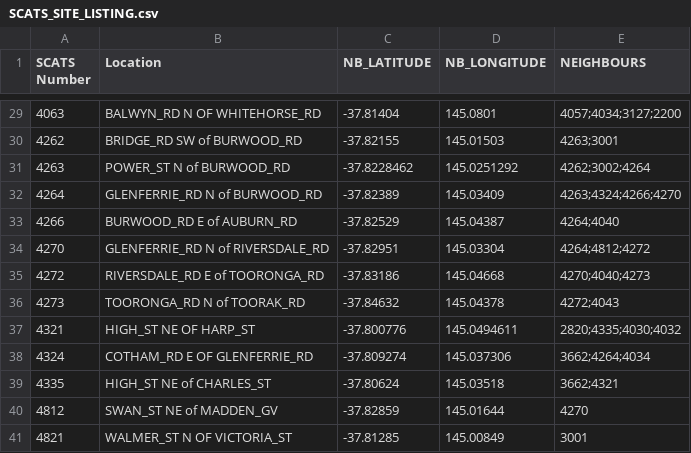
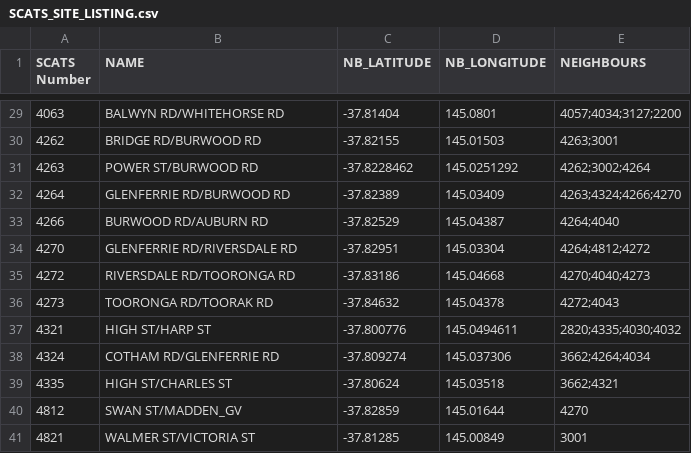
Before and after one commit to ShiroKatake/COS30018-intelligent-systems, a CSV file: data/SCATS_SITE_LISTING.csv, drawn as a sheet; only a part is shown, gaps mark what is left out; the diff covers the shown part only.

Commit message:
fix(scat data): used more user friendly names for scat sites

```diff
--- a/data/SCATS_SITE_LISTING.csv
+++ b/data/SCATS_SITE_LISTING.csv
@@ -1 +1 @@
-SCATS Number,Location,NB_LATITUDE,NB_LONGITUDE,NEIGHBOURS
+SCATS Number,NAME,NB_LATITUDE,NB_LONGITUDE,NEIGHBOURS
@@ -29,13 +29,13 @@ SCATS Number,Location,NB_LATITUDE,NB_LONGITUDE,NEIGHBOURS
-4063,BALWYN_RD N OF WHITEHORSE_RD,-37.81404,145.0801,4057;4034;3127;2200
-4262,BRIDGE_RD SW of BURWOOD_RD,-37.82155,145.01503,4263;3001
-4263,POWER_ST N of BURWOOD_RD,-37.8228462,145.0251292,4262;3002;4264
-4264,GLENFERRIE_RD N of BURWOOD_RD,-37.82389,145.03409,4263;4324;4266;4270
-4266,BURWOOD_RD E of AUBURN_RD,-37.82529,145.04387,4264;4040
-4270,GLENFERRIE_RD N of RIVERSDALE_RD,-37.82951,145.03304,4264;4812;4272
-4272,RIVERSDALE_RD E of TOORONGA_RD,-37.83186,145.04668,4270;4040;4273
-4273,TOORONGA_RD N of TOORAK_RD,-37.84632,145.04378,4272;4043
-4321,HIGH_ST NE OF HARP_ST,-37.800776,145.0494611,2820;4335;4030;4032
-4324,COTHAM_RD E OF GLENFERRIE_RD,-37.809274,145.037306,3662;4264;4034
-4335,HIGH_ST NE of CHARLES_ST,-37.80624,145.03518,3662;4321
-4812,SWAN_ST NE of MADDEN_GV,-37.82859,145.01644,4270
-4821,WALMER_ST N OF VICTORIA_ST,-37.81285,145.00849,3001
+4063,BALWYN RD/WHITEHORSE RD,-37.81404,145.0801,4057;4034;3127;2200
+4262,BRIDGE RD/BURWOOD RD,-37.82155,145.01503,4263;3001
+4263,POWER ST/BURWOOD RD,-37.8228462,145.0251292,4262;3002;4264
+4264,GLENFERRIE RD/BURWOOD RD,-37.82389,145.03409,4263;4324;4266;4270
+4266,BURWOOD RD/AUBURN RD,-37.82529,145.04387,4264;4040
+4270,GLENFERRIE RD/RIVERSDALE RD,-37.82951,145.03304,4264;4812;4272
+4272,RIVERSDALE RD/TOORONGA RD,-37.83186,145.04668,4270;4040;4273
+4273,TOORONGA RD/TOORAK RD,-37.84632,145.04378,4272;4043
+4321,HIGH ST/HARP ST,-37.800776,145.0494611,2820;4335;4030;4032
+4324,COTHAM RD/GLENFERRIE RD,-37.809274,145.037306,3662;4264;4034
+4335,HIGH ST/CHARLES ST,-37.80624,145.03518,3662;4321
+4812,SWAN ST/MADDEN_GV,-37.82859,145.01644,4270
+4821,WALMER ST/VICTORIA ST,-37.81285,145.00849,3001
```
Also changed, not shown: 27 edited cells elsewhere in this file.
